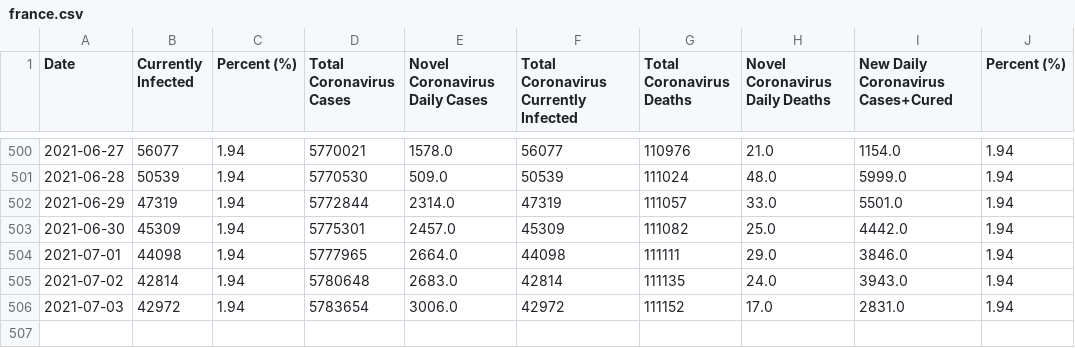
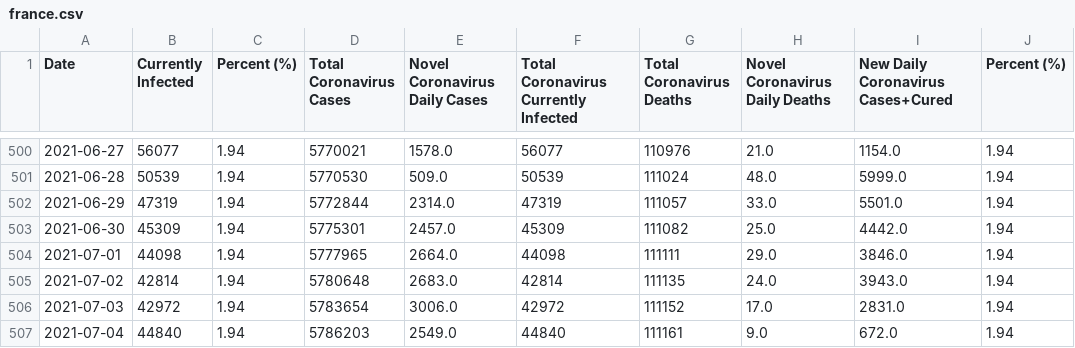
Before and after one commit to selam88/mirror_gitlab_app, a CSV file: data/worldometers-data/france.csv, drawn as a sheet; only a part is shown, gaps mark what is left out.

```diff
--- a/data/worldometers-data/france.csv
+++ b/data/worldometers-data/france.csv
@@ -506 +506,2 @@ Date,Currently Infected,Percent (%),Total Coronavirus Cases,Novel Coronavirus Da
 2021-07-03,42972,1.94,5783654,3006.0,42972,111152,17.0,2831.0,1.94
+2021-07-04,44840,1.94,5786203,2549.0,44840,111161,9.0,672.0,1.94
```
Also changed, not shown: data/worldometers-data/brazil.csv, data/worldometers-data/germany.csv, 13 other files.
